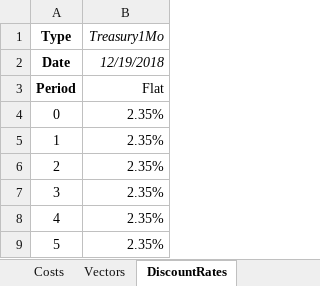
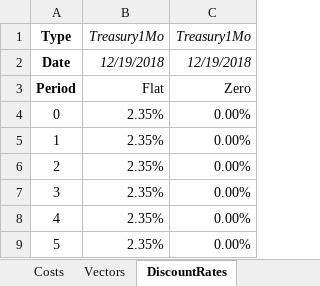
Before and after one commit to matthew-m-moore/EduSafe-Insurance, an Excel workbook: EduSafe.Core.Tests/Resources/EduSafe-Website-For-Profit-Scenario-Testing-Small.xlsx, sheet DiscountRates, drawn as a sheet; only a part is shown; values as stored, in another font and other column widths than the file's, no borders; the diff names each change by its address in the sheet, - before the commit and + after, or states it on an @@ line.

```diff
--- a/EduSafe.Core.Tests/Resources/EduSafe-Website-For-Profit-Scenario-Testing-Small.xlsx (sheet DiscountRates)
+++ b/EduSafe.Core.Tests/Resources/EduSafe-Website-For-Profit-Scenario-Testing-Small.xlsx (sheet DiscountRates)
+column C, rows 1-9: Treasury1Mo | 12/19/2018 | Zero | 0.00% | 0.00% | 0.00% | 0.00% | 0.00% | 0.00%
```
Also changed, not shown: sheet Scenarios, sheet Costs, formulas that keep their value, 4 other files.
